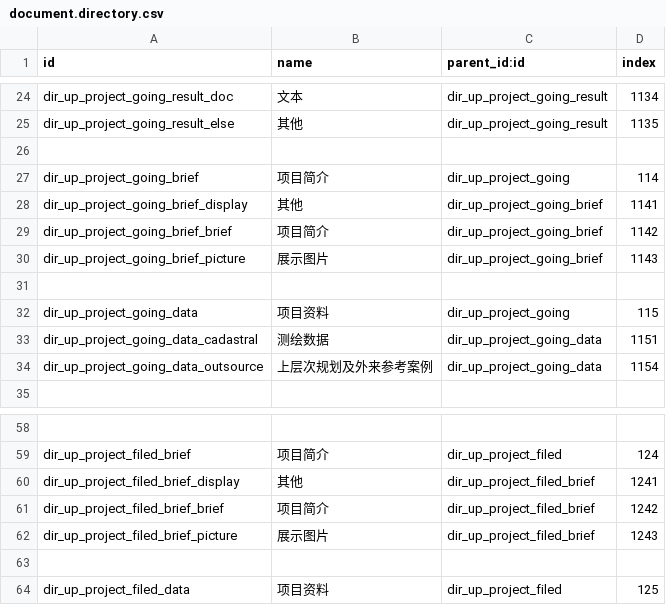
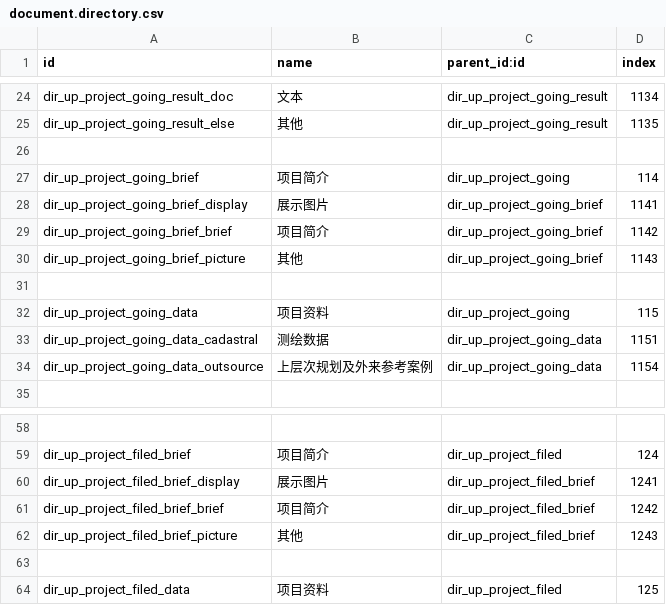
Before and after one commit to diassynthesis/updis-erp, a CSV file: up_project/data/document.directory.csv, drawn as a sheet; only a part is shown, gaps mark what is left out; the diff names each change by its address in the sheet, - before the commit and + after, or states it on an @@ line.

Commit message:
UPDIS-549 合并

```diff
--- a/up_project/data/document.directory.csv
+++ b/up_project/data/document.directory.csv
-B28 (name): 其他
+B28 (name): 展示图片
-B30 (name): 展示图片
+B30 (name): 其他
-B60 (name): 其他
+B60 (name): 展示图片
-B62 (name): 展示图片
+B62 (name): 其他
```
